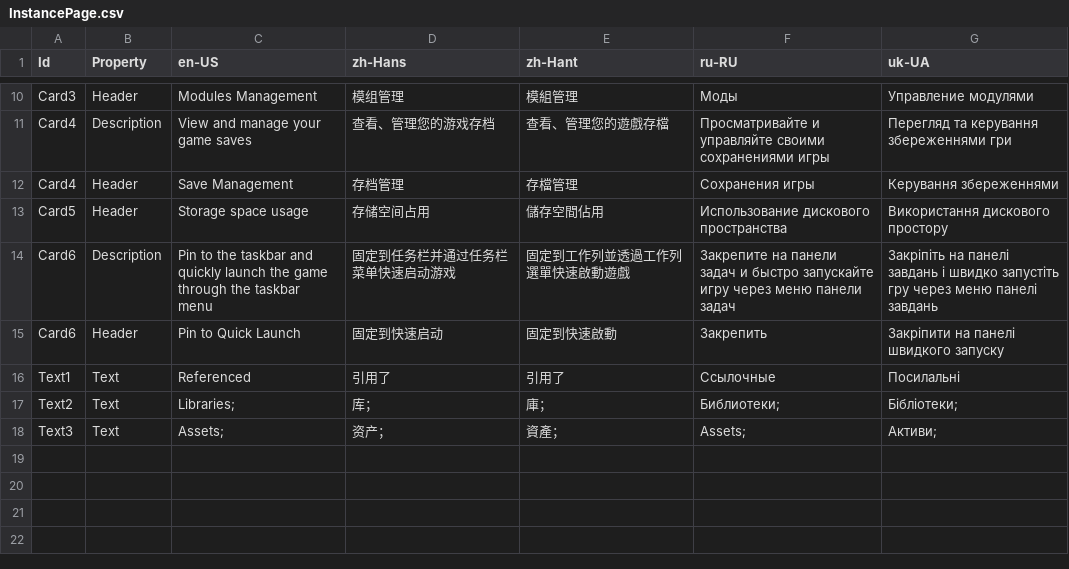
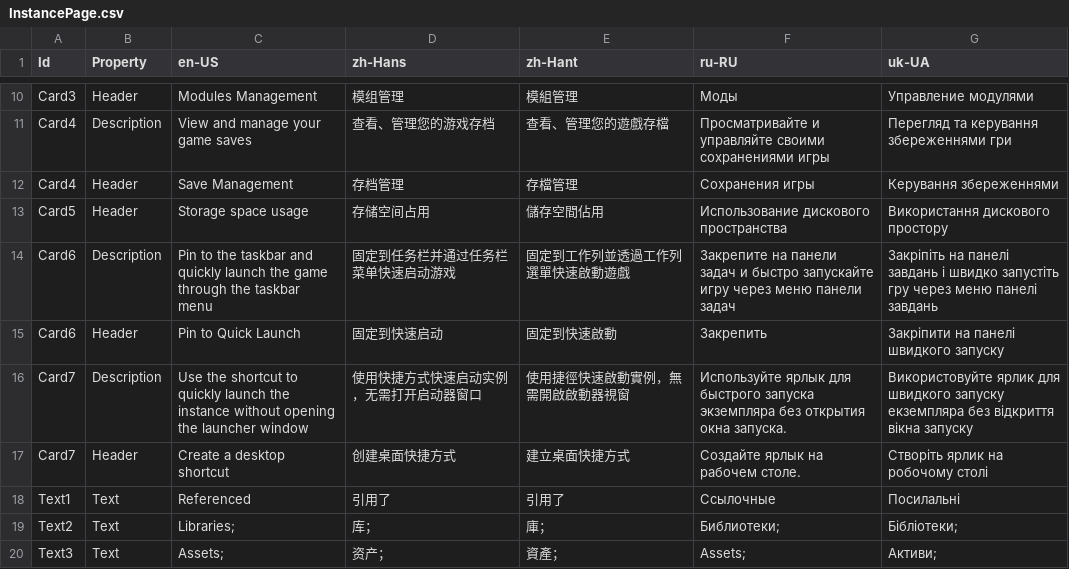
Before and after one commit to Xcube-Studio/FluentLauncher.Infra.Localization, a CSV file: Views/Instances/InstancePage.csv, drawn as a sheet; only a part is shown, gaps mark what is left out.

```diff
--- a/Views/Instances/InstancePage.csv
+++ b/Views/Instances/InstancePage.csv
@@ -15,2 +15,4 @@ Card6,Description,Pin to the taskbar and quickly launch the game through the tas
 Card6,Header,Pin to Quick Launch,固定到快速启动,固定到快速啟動,Закрепить,Закріпити на панелі швидкого запуску
+Card7,Description,Use the shortcut to quickly launch the instance without opening the launcher window,使用快捷方式快速启动实例，无需打开启动器窗口,使用捷徑快速啟動實例，無需開啟啟動器視窗,Используйте ярлык для быстрого запуска экземпляра без открытия окна запуска.,Використовуйте ярлик для швидкого запуску екземпляра без відкриття вікна запуску
+Card7,Header,Create a desktop shortcut,创建桌面快捷方式,建立桌面快捷方式,Создайте ярлык на рабочем столе.,Створіть ярлик на робочому столі
 Text1,Text,Referenced,引用了,引用了,Ссылочные,Посилальні
```
Also changed, not shown: Views/Notifications.csv.
